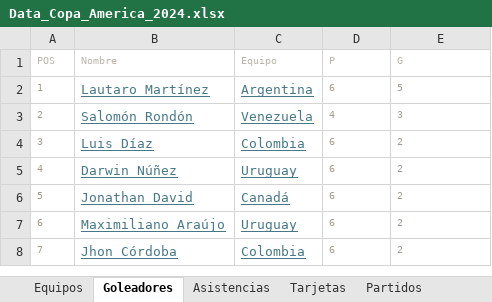
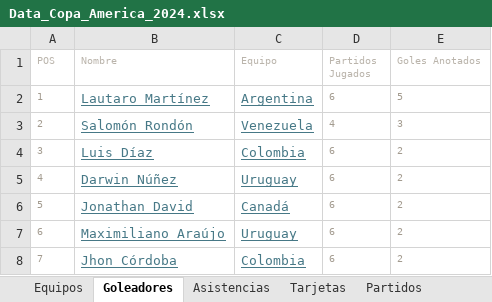
Before and after one commit to LuxDarkness/Gen_Tests, an Excel workbook: Copa America Analisis/Data/Data_Copa_America_2024.xlsx, sheet Goleadores, drawn as a sheet; only a part is shown; values as stored, in another font and other column widths than the file's, no borders; the diff names each change by its address in the sheet, - before the commit and + after, or states it on an @@ line.

```diff
--- a/Copa America Analisis/Data/Data_Copa_America_2024.xlsx (sheet Goleadores)
+++ b/Copa America Analisis/Data/Data_Copa_America_2024.xlsx (sheet Goleadores)
-D1: P
+D1: Partidos Jugados
-E1: G
+E1: Goles Anotados
```
Also changed, not shown: sheet Tarjetas, sheet Asistencias, 2 other files.
